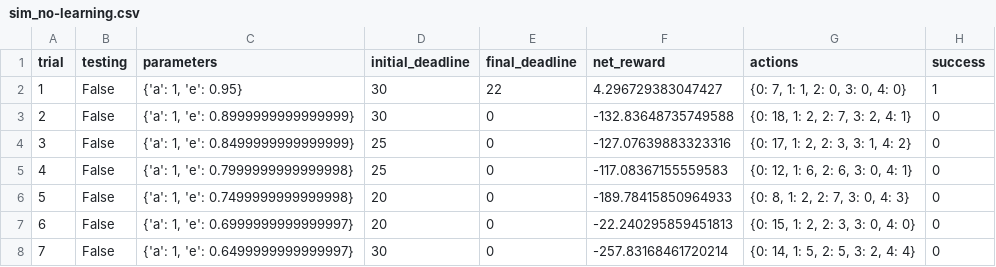
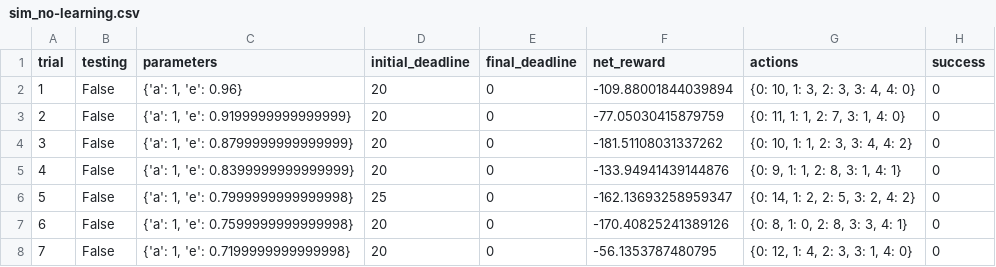
Before and after one commit to arighna/Projects, a CSV file: smartcab/smartcab/logs/sim_no-learning.csv, drawn as a sheet; only a part is shown; the diff covers the shown part only.

```diff
--- a/smartcab/smartcab/logs/sim_no-learning.csv
+++ b/smartcab/smartcab/logs/sim_no-learning.csv
@@ -1,8 +1,8 @@
 trial,testing,parameters,initial_deadline,final_deadline,net_reward,actions,success
-1,False,"{'a': 1, 'e': 0.95}",30,22,4.296729383047427,"{0: 7, 1: 1, 2: 0, 3: 0, 4: 0}",1
-2,False,"{'a': 1, 'e': 0.8999999999999999}",30,0,-132.83648735749588,"{0: 18, 1: 2, 2: 7, 3: 2, 4: 1}",0
-3,False,"{'a': 1, 'e': 0.8499999999999999}",25,0,-127.07639883323316,"{0: 17, 1: 2, 2: 3, 3: 1, 4: 2}",0
-4,False,"{'a': 1, 'e': 0.7999999999999998}",25,0,-117.08367155559583,"{0: 12, 1: 6, 2: 6, 3: 0, 4: 1}",0
-5,False,"{'a': 1, 'e': 0.7499999999999998}",20,0,-189.78415850964933,"{0: 8, 1: 2, 2: 7, 3: 0, 4: 3}",0
-6,False,"{'a': 1, 'e': 0.6999999999999997}",20,0,-22.240295859451813,"{0: 15, 1: 2, 2: 3, 3: 0, 4: 0}",0
-7,False,"{'a': 1, 'e': 0.6499999999999997}",30,0,-257.83168461720214,"{0: 14, 1: 5, 2: 5, 3: 2, 4: 4}",0
+1,False,"{'a': 1, 'e': 0.96}",20,0,-109.88001844039894,"{0: 10, 1: 3, 2: 3, 3: 4, 4: 0}",0
+2,False,"{'a': 1, 'e': 0.9199999999999999}",20,0,-77.05030415879759,"{0: 11, 1: 1, 2: 7, 3: 1, 4: 0}",0
+3,False,"{'a': 1, 'e': 0.8799999999999999}",20,0,-181.51108031337262,"{0: 10, 1: 1, 2: 3, 3: 4, 4: 2}",0
+4,False,"{'a': 1, 'e': 0.8399999999999999}",20,0,-133.94941439144876,"{0: 9, 1: 1, 2: 8, 3: 1, 4: 1}",0
+5,False,"{'a': 1, 'e': 0.7999999999999998}",25,0,-162.13693258959347,"{0: 14, 1: 2, 2: 5, 3: 2, 4: 2}",0
+6,False,"{'a': 1, 'e': 0.7599999999999998}",20,0,-170.40825241389126,"{0: 8, 1: 0, 2: 8, 3: 3, 4: 1}",0
+7,False,"{'a': 1, 'e': 0.7199999999999998}",20,0,-56.1353787480795,"{0: 12, 1: 4, 2: 3, 3: 1, 4: 0}",0
```
Also changed, not shown: 94 edited cells elsewhere in this file, 2 other files.
